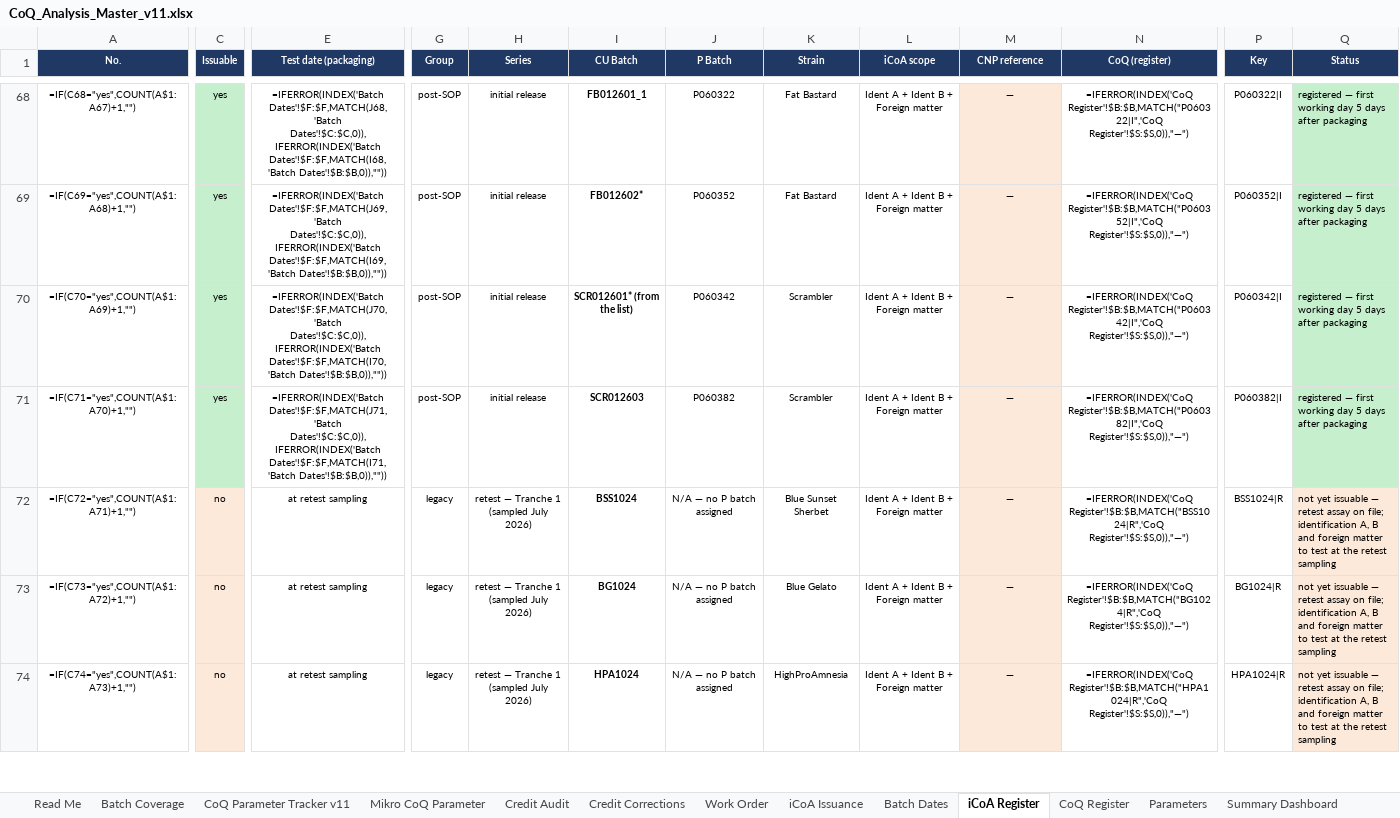
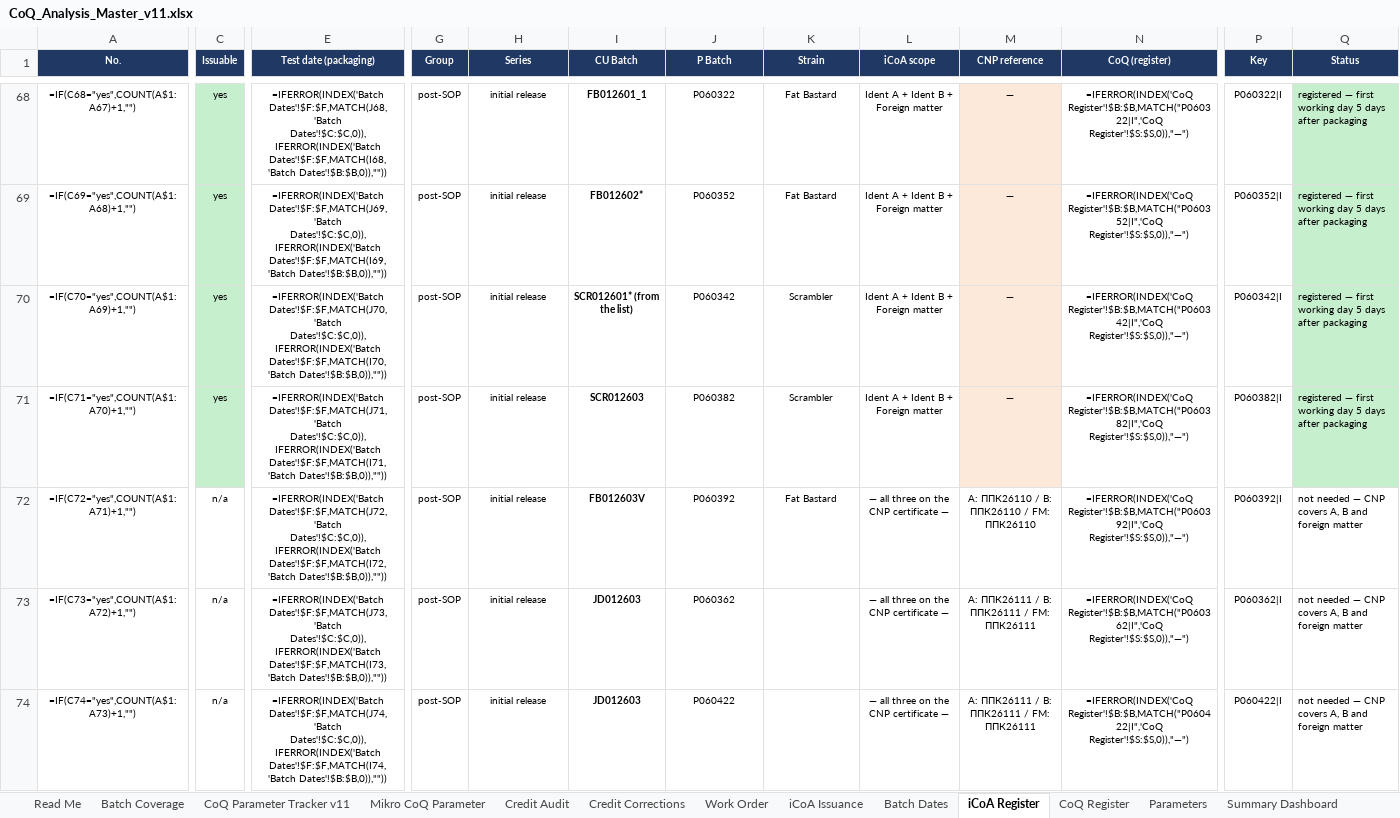
Before and after one commit to 3p4e/letta-stack, an Excel workbook: deliverables/qc_gap_analysis/tracker/CoQ_Analysis_Master_v11.xlsx, sheet iCoA Register, drawn as a sheet; only a part is shown, gaps mark what is left out; values as stored, in another font and other column widths than the file's, no borders; formulas without a stored value are shown as written; table styles not drawn; the diff covers the shown part only; the diff names each change by its address in the sheet, - before the commit and + after, or states it on an @@ line.

```diff
--- a/deliverables/qc_gap_analysis/tracker/CoQ_Analysis_Master_v11.xlsx (sheet iCoA Register)
+++ b/deliverables/qc_gap_analysis/tracker/CoQ_Analysis_Master_v11.xlsx (sheet iCoA Register)
-C72:C74 (Issuable): no
+C72:C74 (Issuable): n/a
-C72:C74 fill: #FDE9D9
+C72:C74 fill: none
-E72 (Test date (packaging)): at retest sampling
+E72 (Test date (packaging)): =IFERROR(INDEX('Batch Dates'!$F:$F,MATCH(J72,'Batch Dates'!$C:$C,0)),IFERROR(INDEX('Batch Dates'!$F:$F,MATCH(I72,'Batch Dates'!$B:$B,0)),""))
-G72:G74 (Group): legacy
+G72:G74 (Group): post-SOP
-H72:H74 (Series): retest — Tranche 1 (sampled July 2026)
+H72:H74 (Series): initial release
-I72 (CU Batch): BSS1024
+I72 (CU Batch): FB012603V
-J72 (P Batch): N/A — no P batch assigned
+J72 (P Batch): P060392
-K72 (Strain): Blue Sunset Sherbet
+K72 (Strain): Fat Bastard
-L72:L74 (iCoA scope): Ident A + Ident B + Foreign matter
+L72:L74 (iCoA scope): — all three on the CNP certificate —
-M72 (CNP reference): —
+M72 (CNP reference): A: ППК26110 / B: ППК26110 / FM: ППК26110
-M72:M74 fill: #FDE9D9
+M72:M74 fill: none
-N72 (CoQ (register)): =IFERROR(INDEX('CoQ Register'!$B:$B,MATCH("BSS1024|R",'CoQ Register'!$S:$S,0)),"—")
+N72 (CoQ (register)): =IFERROR(INDEX('CoQ Register'!$B:$B,MATCH("P060392|I",'CoQ Register'!$S:$S,0)),"—")
-P72 (Key): BSS1024|R
+P72 (Key): P060392|I
-Q72:Q74 (Status): not yet issuable — retest assay on file; identification A, B and foreign matter to test at the retest sampling
+Q72:Q74 (Status): not needed — CNP covers A, B and foreign matter
-Q72:Q74 fill: #FDE9D9
+Q72:Q74 fill: none
-E73 (Test date (packaging)): at retest sampling
+E73 (Test date (packaging)): =IFERROR(INDEX('Batch Dates'!$F:$F,MATCH(J73,'Batch Dates'!$C:$C,0)),IFERROR(INDEX('Batch Dates'!$F:$F,MATCH(I73,'Batch Dates'!$B:$B,0)),""))
-I73 (CU Batch): BG1024
+I73 (CU Batch): JD012603
-J73 (P Batch): N/A — no P batch assigned
+J73 (P Batch): P060362
-K73 (Strain): Blue Gelato
+K73 (Strain): (empty)
-M73:M74 (CNP reference): —
+M73:M74 (CNP reference): A: ППК26111 / B: ППК26111 / FM: ППК26111
-N73 (CoQ (register)): =IFERROR(INDEX('CoQ Register'!$B:$B,MATCH("BG1024|R",'CoQ Register'!$S:$S,0)),"—")
+N73 (CoQ (register)): =IFERROR(INDEX('CoQ Register'!$B:$B,MATCH("P060362|I",'CoQ Register'!$S:$S,0)),"—")
-P73 (Key): BG1024|R
+P73 (Key): P060362|I
-E74 (Test date (packaging)): at retest sampling
+E74 (Test date (packaging)): =IFERROR(INDEX('Batch Dates'!$F:$F,MATCH(J74,'Batch Dates'!$C:$C,0)),IFERROR(INDEX('Batch Dates'!$F:$F,MATCH(I74,'Batch Dates'!$B:$B,0)),""))
-I74 (CU Batch): HPA1024
+I74 (CU Batch): JD012603
-J74 (P Batch): N/A — no P batch assigned
+J74 (P Batch): P060422
-K74 (Strain): HighProAmnesia
+K74 (Strain): (empty)
-N74 (CoQ (register)): =IFERROR(INDEX('CoQ Register'!$B:$B,MATCH("HPA1024|R",'CoQ Register'!$S:$S,0)),"—")
+N74 (CoQ (register)): =IFERROR(INDEX('CoQ Register'!$B:$B,MATCH("P060422|I",'CoQ Register'!$S:$S,0)),"—")
-P74 (Key): HPA1024|R
+P74 (Key): P060422|I
```
Also changed, not shown: 13 added rows, 507 edited cells and cell formats elsewhere in this sheet, sheet CoQ Register, deliverables/qc_gap_analysis/tracker/Issuance_Registers_prelim.xlsx, 2 other files.
